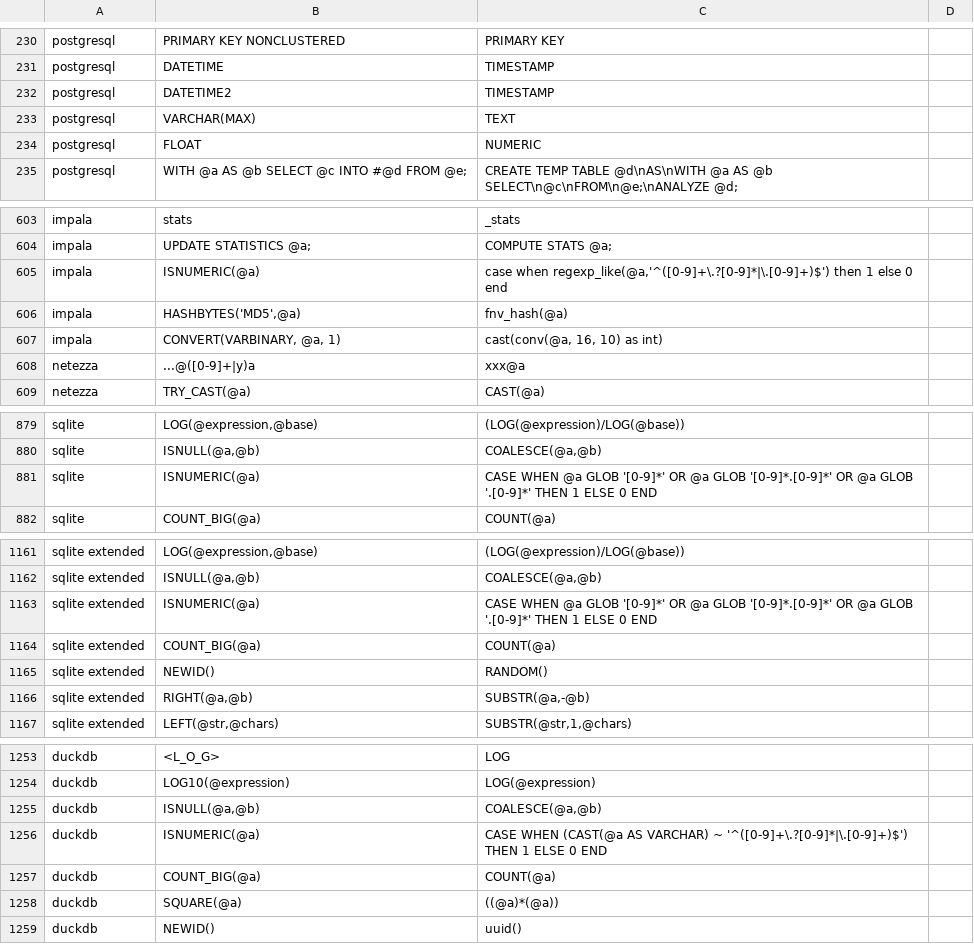
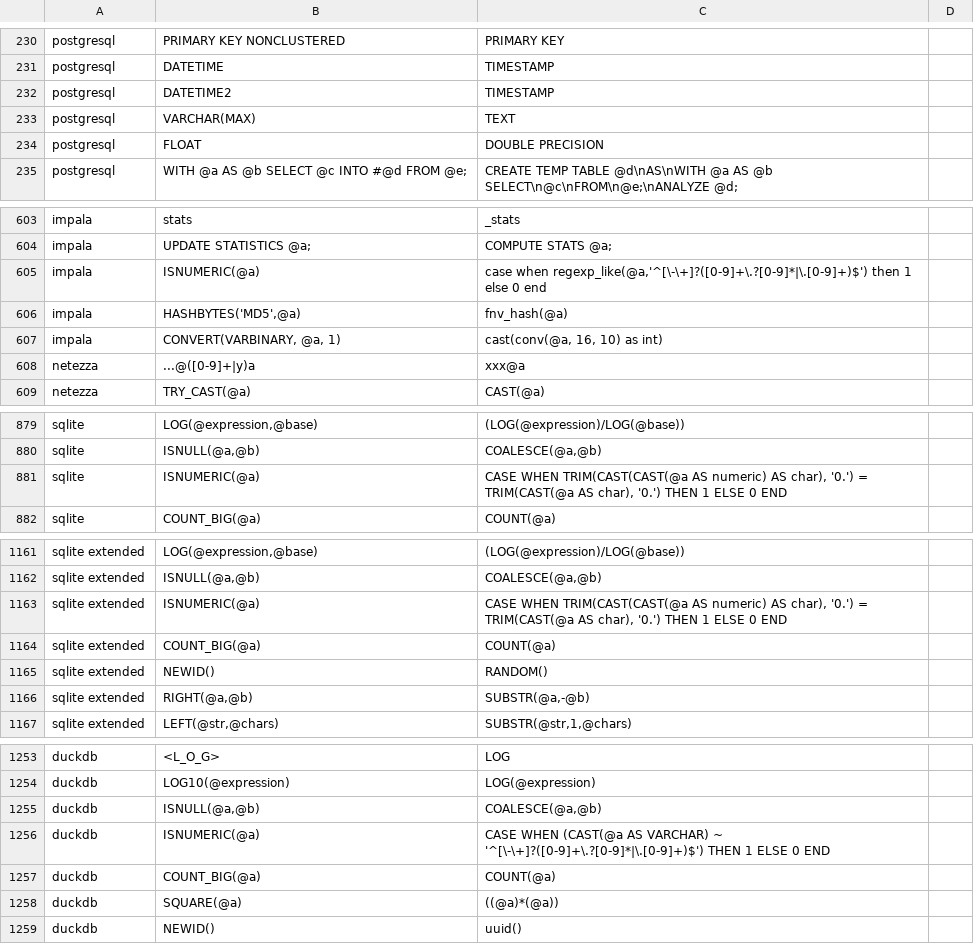
Before and after one commit to cran/SqlRender, a CSV file: inst/csv/replacementPatterns.csv, drawn as a sheet; only a part is shown, gaps mark what is left out; the diff covers the shown part only.

```diff
--- a/inst/csv/replacementPatterns.csv
+++ b/inst/csv/replacementPatterns.csv
@@ -233,3 +233,3 @@ postgresql,DATETIME2,TIMESTAMP
 postgresql,VARCHAR(MAX),TEXT
-postgresql,FLOAT,NUMERIC
+postgresql,FLOAT,DOUBLE PRECISION
 postgresql,WITH @a AS @b SELECT @c INTO #@d FROM @e;,CREATE TEMP TABLE @d\nAS\nWITH @a AS @b SELECT\n@c\nFROM\n@e;\nANALYZE @d;
@@ -604,3 +604,3 @@ impala,stats,_stats
 impala,UPDATE STATISTICS @a;,COMPUTE STATS @a;
-impala,"ISNUMERIC(@a)","case when regexp_like(@a,'^([0-9]+\.?[0-9]*|\.[0-9]+)$') then 1 else 0 end"
+impala,"ISNUMERIC(@a)","case when regexp_like(@a,'^[\-\+]?([0-9]+\.?[0-9]*|\.[0-9]+)$') then 1 else 0 end"
 impala,"HASHBYTES('MD5',@a)","fnv_hash(@a)"
@@ -880,3 +880,3 @@ sqlite,"LOG(@expression,@base)","(LOG(@expression)/LOG(@base))"
 sqlite,"ISNULL(@a,@b)","COALESCE(@a,@b)"
-sqlite,"ISNUMERIC(@a)","CASE WHEN @a GLOB '[0-9]*' OR @a GLOB '[0-9]*.[0-9]*' OR @a GLOB '.[0-9]*' THEN 1 ELSE 0 END"
+sqlite,"ISNUMERIC(@a)","CASE WHEN TRIM(CAST(CAST(@a AS numeric) AS char), '0.') = TRIM(CAST(@a AS char), '0.') THEN 1 ELSE 0 END"
 sqlite,COUNT_BIG(@a),COUNT(@a)
@@ -1162,3 +1162,3 @@ sqlite extended,"LOG(@expression,@base)","(LOG(@expression)/LOG(@base))"
 sqlite extended,"ISNULL(@a,@b)","COALESCE(@a,@b)"
-sqlite extended,"ISNUMERIC(@a)","CASE WHEN @a GLOB '[0-9]*' OR @a GLOB '[0-9]*.[0-9]*' OR @a GLOB '.[0-9]*' THEN 1 ELSE 0 END"
+sqlite extended,"ISNUMERIC(@a)","CASE WHEN TRIM(CAST(CAST(@a AS numeric) AS char), '0.') = TRIM(CAST(@a AS char), '0.') THEN 1 ELSE 0 END"
 sqlite extended,COUNT_BIG(@a),COUNT(@a)
@@ -1255,3 +1255,3 @@ duckdb,LOG10(@expression),"LOG(@expression)"
 duckdb,"ISNULL(@a,@b)","COALESCE(@a,@b)"
-duckdb,"ISNUMERIC(@a)","CASE WHEN (CAST(@a AS VARCHAR) ~ '^([0-9]+\.?[0-9]*|\.[0-9]+)$') THEN 1 ELSE 0 END"
+duckdb,"ISNUMERIC(@a)","CASE WHEN (CAST(@a AS VARCHAR) ~ '^[\-\+]?([0-9]+\.?[0-9]*|\.[0-9]+)$') THEN 1 ELSE 0 END"
 duckdb,COUNT_BIG(@a),COUNT(@a)
```
Also changed, not shown: 5 added rows, 1 removed row and 8 edited cells elsewhere in this file, 12 other files.
